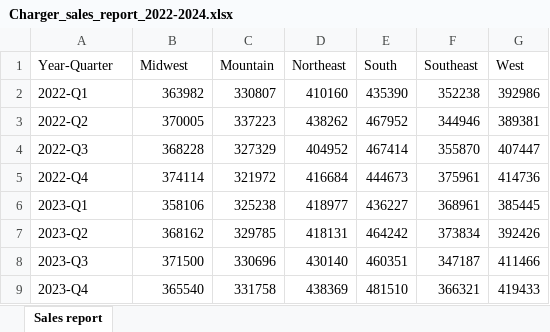
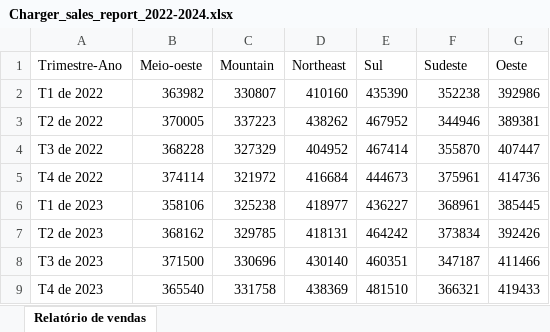
Before and after one commit to MicrosoftLearning/MS-4008-Microsoft-365-Copilot-Interactive-Experience-for-Executives.pt-br, an Excel workbook: ResourceFiles/Charger_sales_report_2022-2024.xlsx, sheet Relatório de vendas, drawn as a sheet; values as stored, in another font and other column widths than the file's, no borders; removed rows and columns are numbered as before the commit, all else as after; the diff names each change by its address in the sheet, - before the commit and + after, or states it on an @@ line.

Commit message:
Juno: check in to OLPRODLOC.

```diff
--- a/ResourceFiles/Charger_sales_report_2022-2024.xlsx (sheet Relatório de vendas)
+++ b/ResourceFiles/Charger_sales_report_2022-2024.xlsx (sheet Relatório de vendas)
-sheet tab: Sales report
+sheet tab: Relatório de vendas
-row 1: Year-Quarter | Midwest | Mountain | Northeast | South | Southeast | West
+row 1: Trimestre-Ano | Meio-oeste | Mountain | Northeast | Sul | Sudeste | Oeste
-A2: 2022-Q1
+A2: T1 de 2022
-A3: 2022-Q2
+A3: T2 de 2022
-A4: 2022-Q3
+A4: T3 de 2022
-A5: 2022-Q4
+A5: T4 de 2022
-A6: 2023-Q1
+A6: T1 de 2023
-A7: 2023-Q2
+A7: T2 de 2023
-A8: 2023-Q3
+A8: T3 de 2023
-A9: 2023-Q4
+A9: T4 de 2023
```
